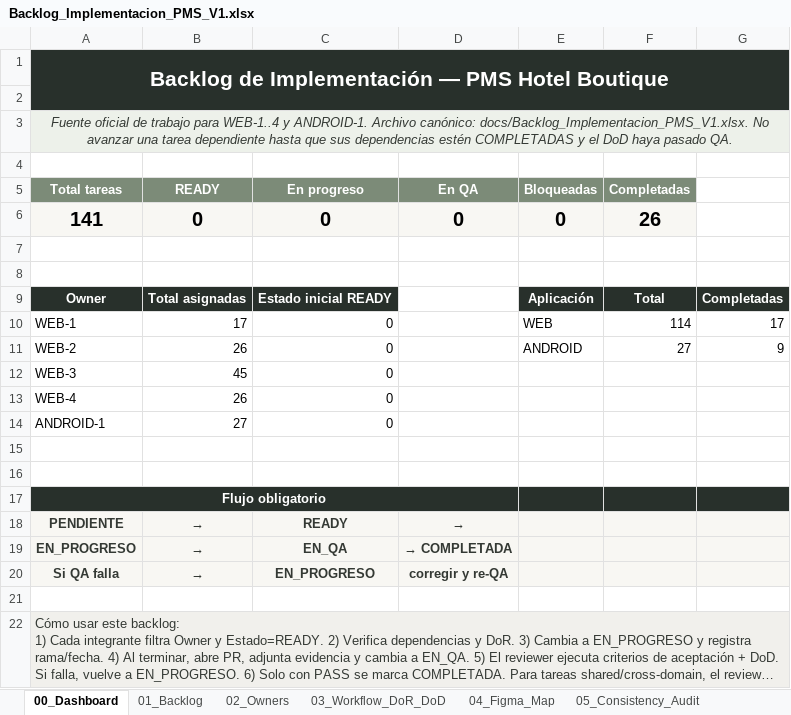
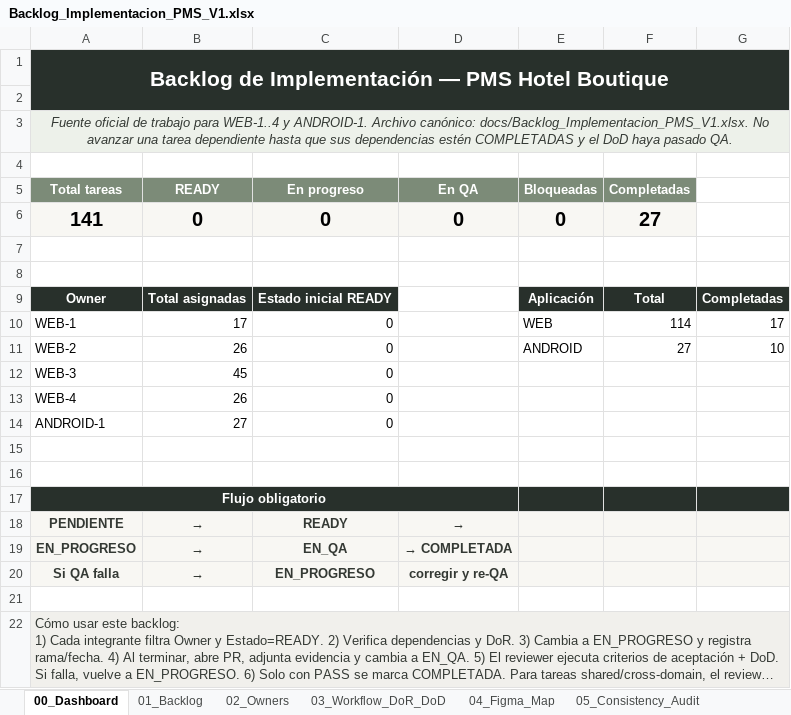
Before and after one commit to Al0219/pms-hotel-boutique, an Excel workbook: docs/Backlog_Implementacion_PMS_V1.xlsx, sheet 00_Dashboard, drawn as a sheet; long unchanged cells end in …; values as stored, in another font and other column widths than the file's, no borders; charts and pictures not drawn; the diff names each change by its address in the sheet, - before the commit and + after, or states it on an @@ line.

```diff
--- a/docs/Backlog_Implementacion_PMS_V1.xlsx (sheet 00_Dashboard)
+++ b/docs/Backlog_Implementacion_PMS_V1.xlsx (sheet 00_Dashboard)
-F6 (Completadas): 26
+F6 (Completadas): 27
-G11: 9
+G11: 10
```
Also changed, not shown: sheet 01_Backlog, charts or pictures, 8 other files.
